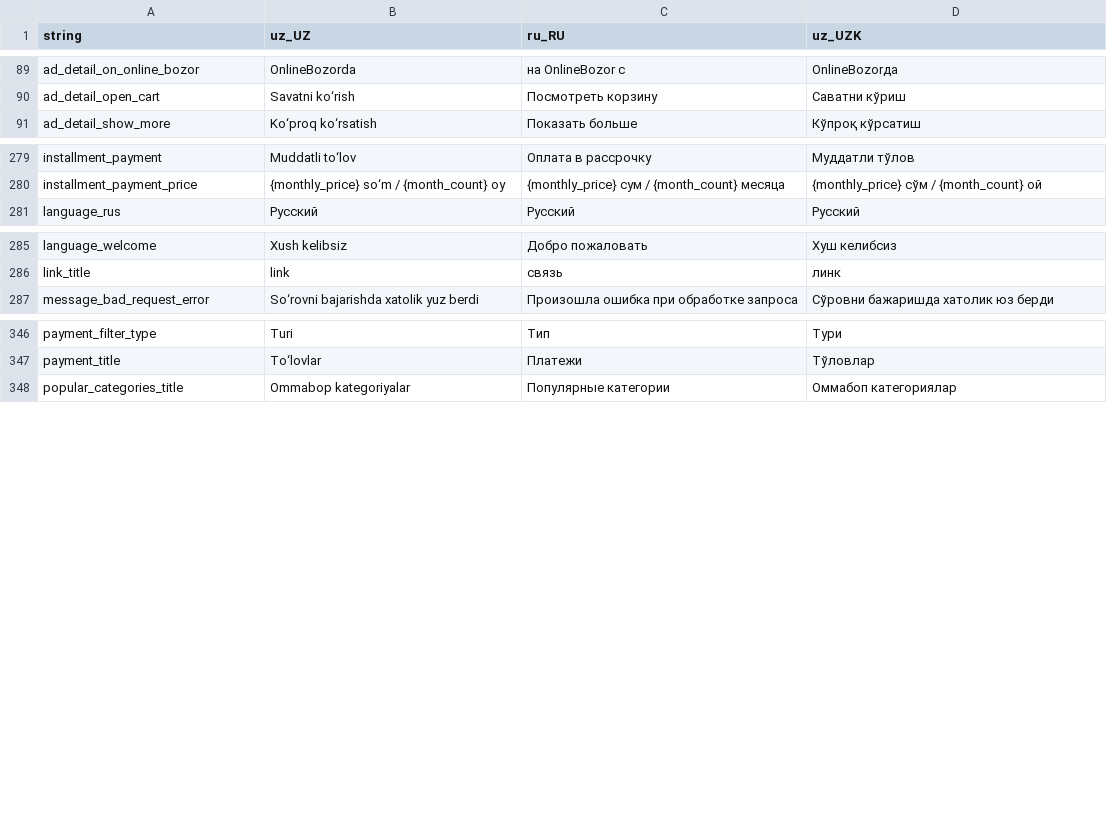
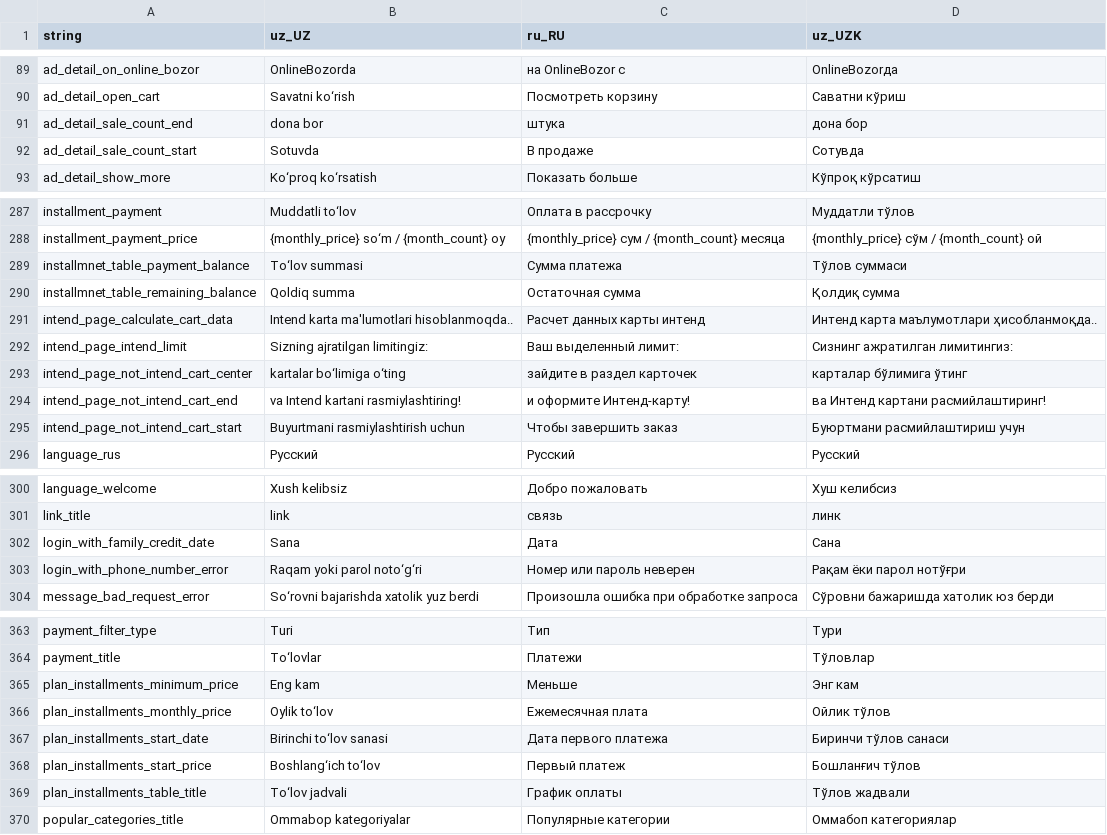
Before and after one commit to Hikmatullohprogramist/El-xizmati, a CSV file: assets/localization/translations.csv, drawn as a sheet; only a part is shown, gaps mark what is left out; the diff covers the shown part only; the diff names each change by its address in the sheet, - before the commit and + after, or states it on an @@ line.

Commit message:
added: installment info page modified: localization, ad_detail page

```diff
--- a/assets/localization/translations.csv
+++ b/assets/localization/translations.csv
+row 91: ad_detail_sale_count_end | dona bor | штука | дона бор
+row 92: ad_detail_sale_count_start | Sotuvda | В продаже | Сотувда
+row 289: installmnet_table_payment_balance | To‘lov summasi | Сумма платежа | Тўлов суммаси
+row 290: installmnet_table_remaining_balance | Qoldiq summa | Остаточная сумма | Қолдиқ сумма
+row 291: intend_page_calculate_cart_data | Intend karta ma'lumotlari hisoblanmoqda.. | Расчет данных карты интенд | Интенд карта маълумотлари ҳисобланмоқда..
+row 292: intend_page_intend_limit | Sizning ajratilgan limitingiz: | Ваш выделенный лимит: | Сизнинг ажратилган лимитингиз:
+row 293: intend_page_not_intend_cart_center | kartalar bo‘limiga o‘ting | зайдите в раздел карточек | карталар бўлимига ўтинг
+row 294: intend_page_not_intend_cart_end | va Intend kartani rasmiylashtiring! | и оформите Интенд-карту! | ва Интенд картани расмийлаштиринг!
+row 295: intend_page_not_intend_cart_start | Buyurtmani rasmiylashtirish uchun | Чтобы завершить заказ | Буюртмани расмийлаштириш учун
+row 302: login_with_family_credit_date | Sana | Дата | Сана
+row 303: login_with_phone_number_error | Raqam yoki parol noto‘g‘ri | Номер или пароль неверен | Рақам ёки парол нотўғри
+row 365: plan_installments_minimum_price | Eng kam | Меньше | Энг кам
+row 366: plan_installments_monthly_price | Oylik to‘lov | Ежемесячная плата | Ойлик тўлов
+row 367: plan_installments_start_date | Birinchi to‘lov sanasi | Дата первого платежа | Биринчи тўлов санаси
+row 368: plan_installments_start_price | Boshlang‘ich to‘lov | Первый платеж | Бошланғич тўлов
+row 369: plan_installments_table_title | To‘lov jadvali | График оплаты | Тўлов жадвали
```
Also changed, not shown: 7 added rows elsewhere in this file, 17 other files.
